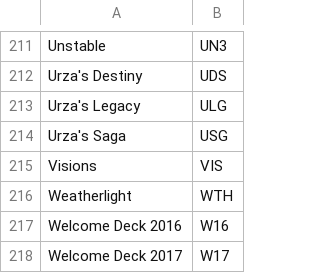
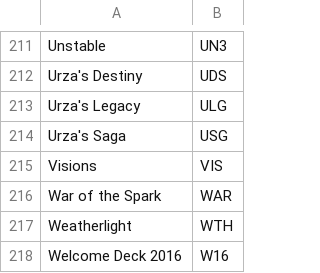
Before and after one commit to rvenutolo/mtg-scripts, a CSV file: csv_files/echo_sets.csv, drawn as a sheet; only a part is shown, gaps mark what is left out; the shorter side is filled out with more unchanged rows.

Commit message:
Add WAR set

```diff
--- a/csv_files/echo_sets.csv
+++ b/csv_files/echo_sets.csv
@@ -215,2 +215,3 @@ Urza's Saga,USG
 Visions,VIS
+War of the Spark,WAR
 Weatherlight,WTH
```
